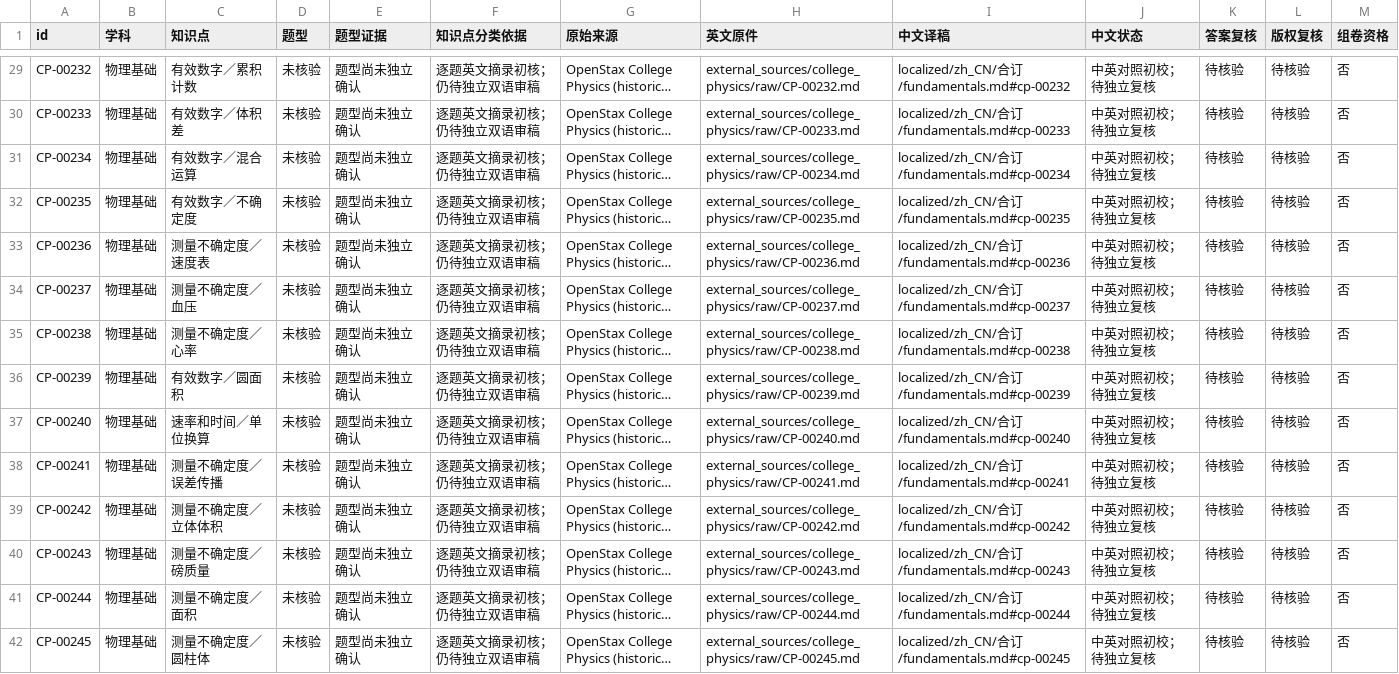
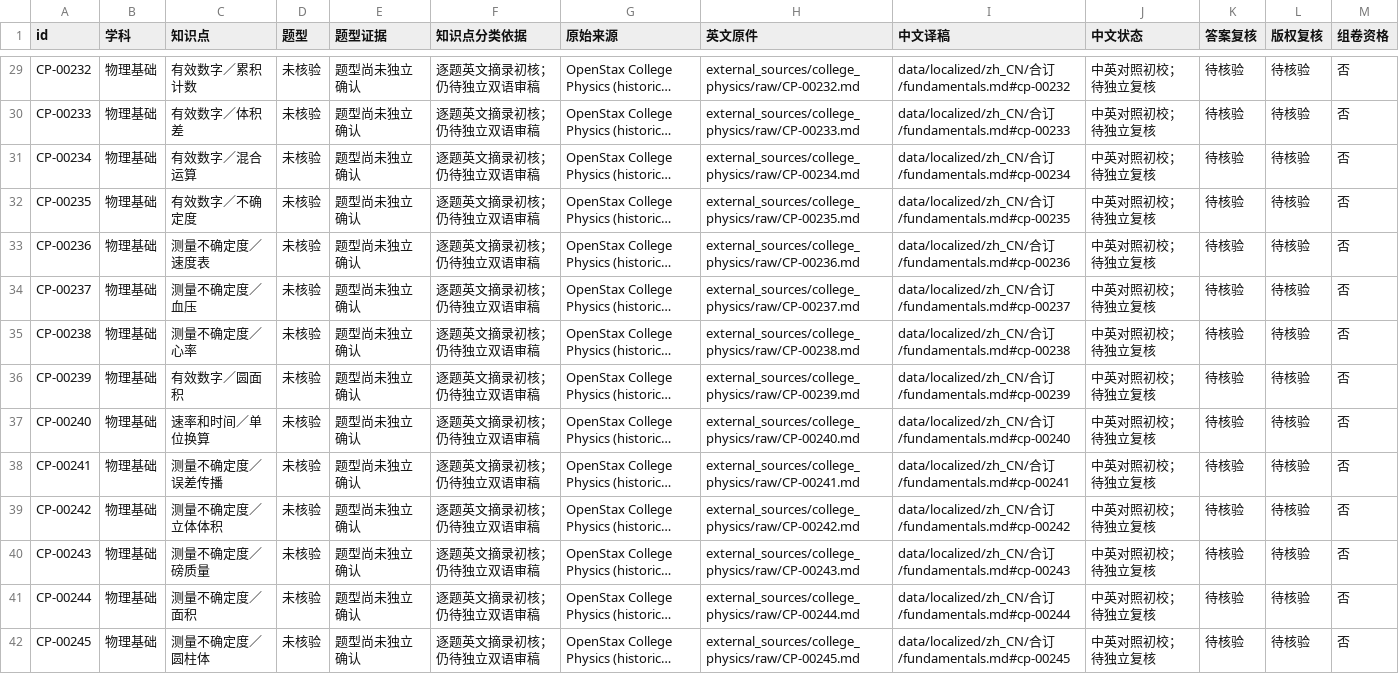
Before and after one commit to jackxiang0329-source/ruoshui-physics-bank, a CSV file: external_sources/catalog/按学科/01-物理基础.csv, drawn as a sheet; only a part is shown, gaps mark what is left out; long unchanged cells end in …; the diff covers the shown part only; the diff names each change by its address in the sheet, - before the commit and + after, or states it on an @@ line.

```diff
--- a/external_sources/catalog/按学科/01-物理基础.csv
+++ b/external_sources/catalog/按学科/01-物理基础.csv
-I29 (中文译稿): localized/zh_CN/合订…
+I29 (中文译稿): data/localized/zh_CN/合订…
-I30 (中文译稿): localized/zh_CN/合订…
+I30 (中文译稿): data/localized/zh_CN/合订…
-I31 (中文译稿): localized/zh_CN/合订…
+I31 (中文译稿): data/localized/zh_CN/合订…
-I32 (中文译稿): localized/zh_CN/合订…
+I32 (中文译稿): data/localized/zh_CN/合订…
-I33 (中文译稿): localized/zh_CN/合订…
+I33 (中文译稿): data/localized/zh_CN/合订…
-I34 (中文译稿): localized/zh_CN/合订…
+I34 (中文译稿): data/localized/zh_CN/合订…
-I35 (中文译稿): localized/zh_CN/合订…
+I35 (中文译稿): data/localized/zh_CN/合订…
-I36 (中文译稿): localized/zh_CN/合订…
+I36 (中文译稿): data/localized/zh_CN/合订…
-I37 (中文译稿): localized/zh_CN/合订…
+I37 (中文译稿): data/localized/zh_CN/合订…
-I38 (中文译稿): localized/zh_CN/合订…
+I38 (中文译稿): data/localized/zh_CN/合订…
-I39 (中文译稿): localized/zh_CN/合订…
+I39 (中文译稿): data/localized/zh_CN/合订…
-I40 (中文译稿): localized/zh_CN/合订…
+I40 (中文译稿): data/localized/zh_CN/合订…
-I41 (中文译稿): localized/zh_CN/合订…
+I41 (中文译稿): data/localized/zh_CN/合订…
-I42 (中文译稿): localized/zh_CN/合订…
+I42 (中文译稿): data/localized/zh_CN/合订…
```
Also changed, not shown: 103 edited cells elsewhere in this file, external_sources/catalog/按知识点/01-物理基础/scientific-method.csv, external_sources/catalog/按知识点/01-物理基础/units-dimensions.csv, 48 other files.
